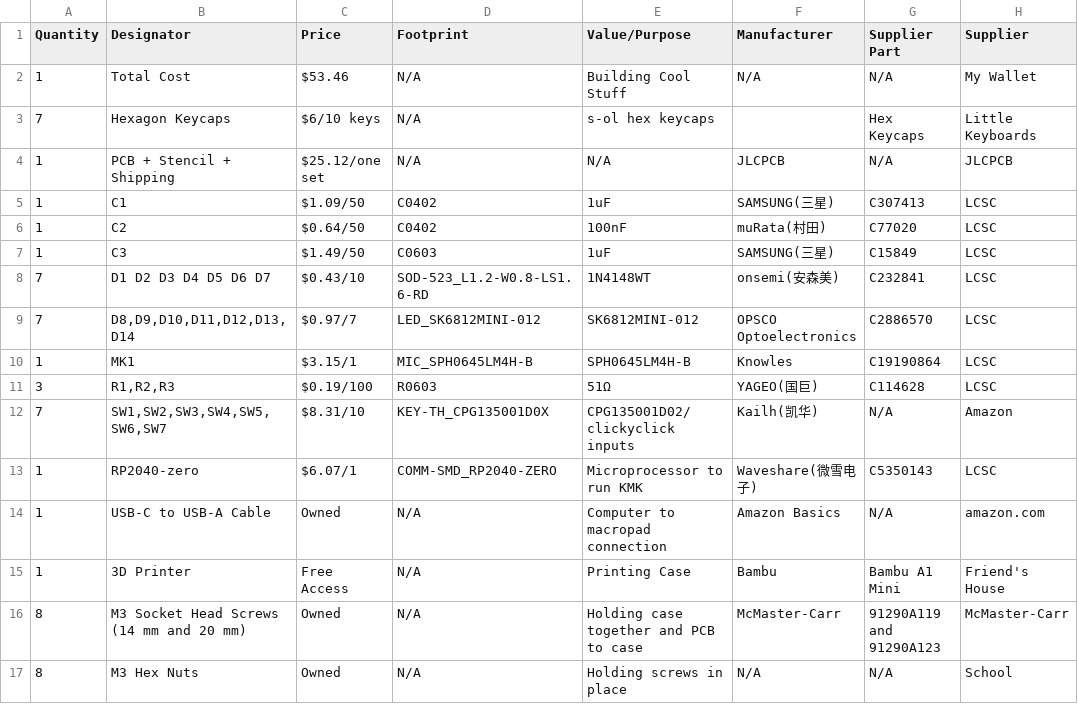
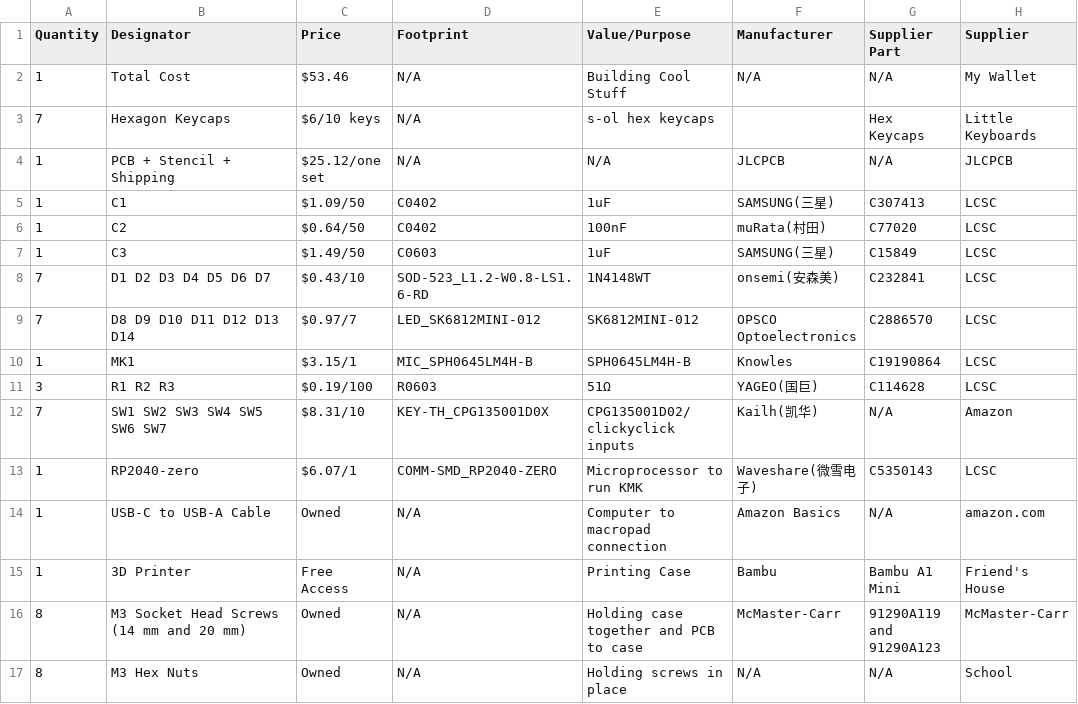
Before and after one commit to Glasshalfwater/macragon, a CSV file: bom.csv, drawn as a sheet; only a part is shown; the diff names each change by its address in the sheet, - before the commit and + after, or states it on an @@ line.

Commit message:
Removed commas in bom

```diff
--- a/bom.csv
+++ b/bom.csv
-B9 (Designator): D8,D9,D10,D11,D12,D13,D14
+B9 (Designator): D8 D9 D10 D11 D12 D13 D14
-B11 (Designator): R1,R2,R3
+B11 (Designator): R1 R2 R3
-B12 (Designator): SW1,SW2,SW3,SW4,SW5,SW6,SW7
+B12 (Designator): SW1 SW2 SW3 SW4 SW5 SW6 SW7
```
